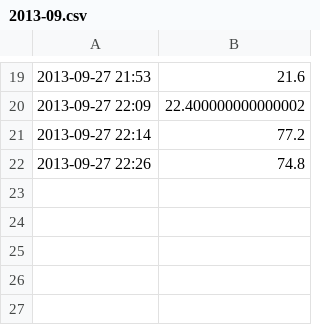
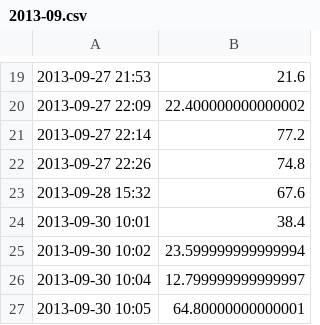
Before and after one commit to Crossy/RaspPi, a CSV file: 2013-09.csv, drawn as a sheet; only a part is shown, gaps mark what is left out; the diff names each change by its address in the sheet, - before the commit and + after, or states it on an @@ line.

```diff
--- a/2013-09.csv
+++ b/2013-09.csv
+row 23: 2013-09-28 15:32 | 67.6
+row 24: 2013-09-30 10:01 | 38.4
+row 25: 2013-09-30 10:02 | 23.599999999999994
+row 26: 2013-09-30 10:04 | 12.799999999999997
+row 27: 2013-09-30 10:05 | 64.80000000000001
```
Also changed, not shown: 10 other files.
